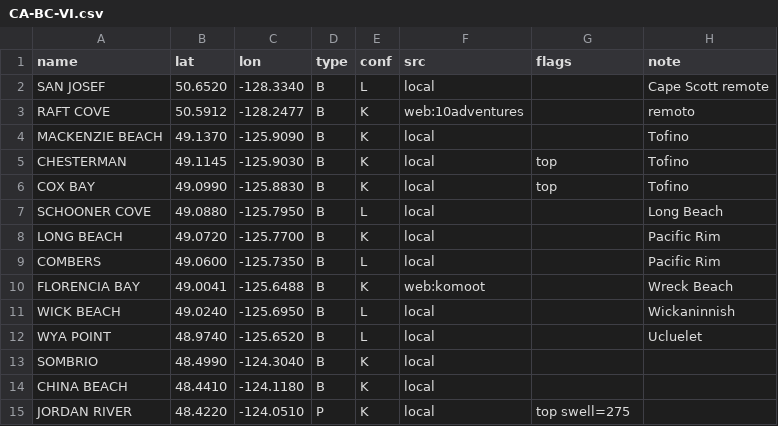
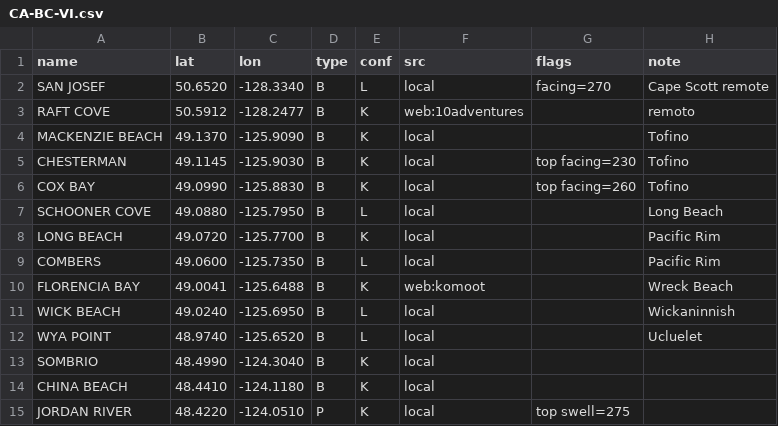
Before and after one commit to scgm11/surf-dawn-data, a CSV file: seeds/spots/CA-BC-VI.csv, drawn as a sheet.

```diff
--- a/seeds/spots/CA-BC-VI.csv
+++ b/seeds/spots/CA-BC-VI.csv
@@ -1,7 +1,7 @@
 name,lat,lon,type,conf,src,flags,note
-SAN JOSEF,50.6520,-128.3340,B,L,local,,Cape Scott remote
+SAN JOSEF,50.6520,-128.3340,B,L,local,facing=270,Cape Scott remote
 RAFT COVE,50.5912,-128.2477,B,K,web:10adventures,,remoto
 MACKENZIE BEACH,49.1370,-125.9090,B,K,local,,Tofino
-CHESTERMAN,49.1145,-125.9030,B,K,local,top,Tofino
-COX BAY,49.0990,-125.8830,B,K,local,top,Tofino
+CHESTERMAN,49.1145,-125.9030,B,K,local,top facing=230,Tofino
+COX BAY,49.0990,-125.8830,B,K,local,top facing=260,Tofino
 SCHOONER COVE,49.0880,-125.7950,B,L,local,,Long Beach
```
Also changed, not shown: seeds/spots/BB-ALL.csv, seeds/spots/PE-NOR.csv, 28 other files.
